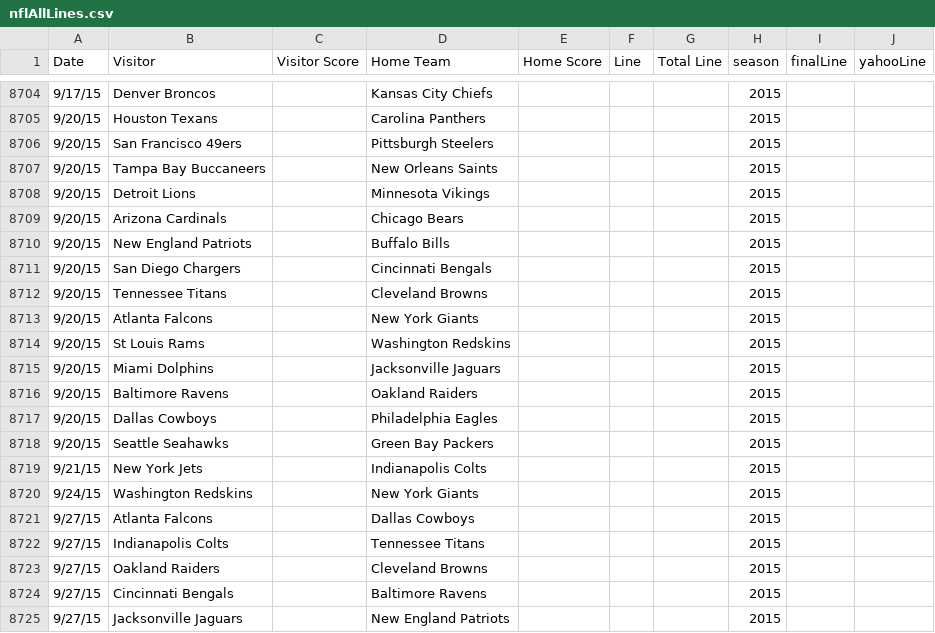
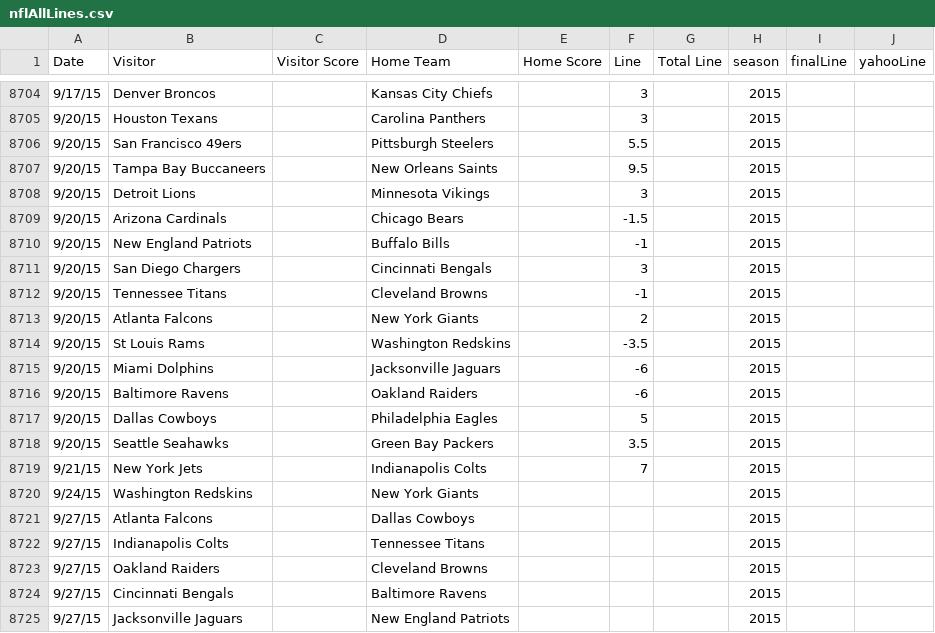
Before and after one commit to aabtzu/mlnfl, a CSV file: nfl/data/lines/nflAllLines.csv, drawn as a sheet; only a part is shown, gaps mark what is left out; the diff covers the shown part only.

Commit message:
week 2 lines and picks

```diff
--- a/nfl/data/lines/nflAllLines.csv
+++ b/nfl/data/lines/nflAllLines.csv
@@ -8704,17 +8704,17 @@ Date,Visitor,Visitor Score,Home Team,Home Score,Line,Total Line,season,finalLine
-9/17/15,Denver Broncos,,Kansas City Chiefs,,,,2015,,
-9/20/15,Houston Texans,,Carolina Panthers,,,,2015,,
-9/20/15,San Francisco 49ers,,Pittsburgh Steelers,,,,2015,,
-9/20/15,Tampa Bay Buccaneers,,New Orleans Saints,,,,2015,,
-9/20/15,Detroit Lions,,Minnesota Vikings,,,,2015,,
-9/20/15,Arizona Cardinals,,Chicago Bears,,,,2015,,
-9/20/15,New England Patriots,,Buffalo Bills,,,,2015,,
-9/20/15,San Diego Chargers,,Cincinnati Bengals,,,,2015,,
-9/20/15,Tennessee Titans,,Cleveland Browns,,,,2015,,
-9/20/15,Atlanta Falcons,,New York Giants,,,,2015,,
-9/20/15,St Louis Rams,,Washington Redskins,,,,2015,,
-9/20/15,Miami Dolphins,,Jacksonville Jaguars,,,,2015,,
-9/20/15,Baltimore Ravens,,Oakland Raiders,,,,2015,,
-9/20/15,Dallas Cowboys,,Philadelphia Eagles,,,,2015,,
-9/20/15,Seattle Seahawks,,Green Bay Packers,,,,2015,,
-9/21/15,New York Jets,,Indianapolis Colts,,,,2015,,
+9/17/15,Denver Broncos,,Kansas City Chiefs,,3,,2015,,
+9/20/15,Houston Texans,,Carolina Panthers,,3,,2015,,
+9/20/15,San Francisco 49ers,,Pittsburgh Steelers,,5.5,,2015,,
+9/20/15,Tampa Bay Buccaneers,,New Orleans Saints,,9.5,,2015,,
+9/20/15,Detroit Lions,,Minnesota Vikings,,3,,2015,,
+9/20/15,Arizona Cardinals,,Chicago Bears,,-1.5,,2015,,
+9/20/15,New England Patriots,,Buffalo Bills,,-1,,2015,,
+9/20/15,San Diego Chargers,,Cincinnati Bengals,,3,,2015,,
+9/20/15,Tennessee Titans,,Cleveland Browns,,-1,,2015,,
+9/20/15,Atlanta Falcons,,New York Giants,,2,,2015,,
+9/20/15,St Louis Rams,,Washington Redskins,,-3.5,,2015,,
+9/20/15,Miami Dolphins,,Jacksonville Jaguars,,-6,,2015,,
+9/20/15,Baltimore Ravens,,Oakland Raiders,,-6,,2015,,
+9/20/15,Dallas Cowboys,,Philadelphia Eagles,,5,,2015,,
+9/20/15,Seattle Seahawks,,Green Bay Packers,,3.5,,2015,,
+9/21/15,New York Jets,,Indianapolis Colts,,7,,2015,,
 9/24/15,Washington Redskins,,New York Giants,,,,2015,,
```
Also changed, not shown: 32 edited cells elsewhere in this file, 7 other files.
